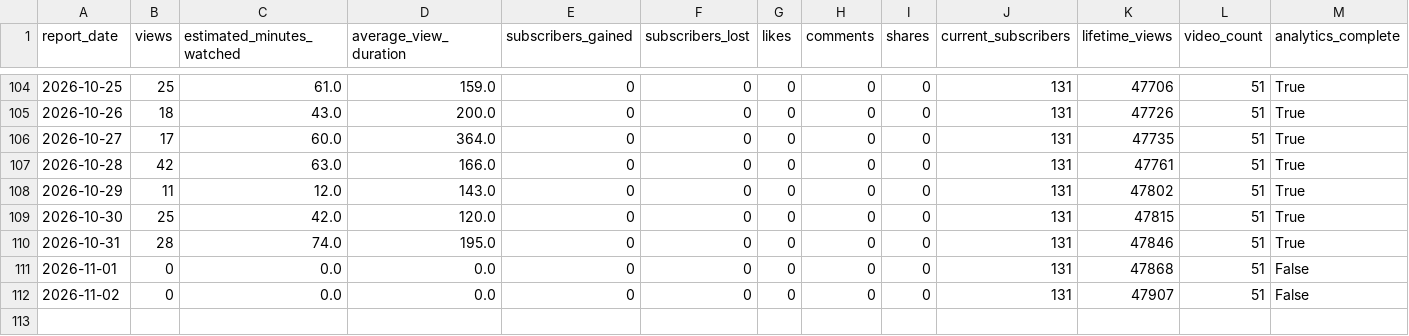
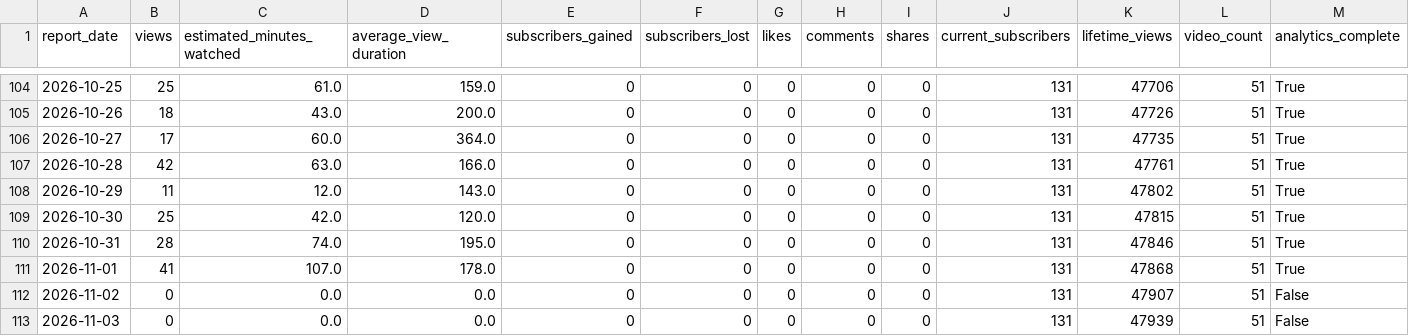
Before and after one commit to g124578f-cmyk/youtube-ai-manager, a CSV file: data/betty-history.csv, drawn as a sheet; only a part is shown, gaps mark what is left out.

```diff
--- a/data/betty-history.csv
+++ b/data/betty-history.csv
@@ -110,3 +110,4 @@
 2026-10-31,28,74.0,195.0,0,0,0,0,0,131,47846,51,True
-2026-11-01,0,0.0,0.0,0,0,0,0,0,131,47868,51,False
+2026-11-01,41,107.0,178.0,0,0,0,0,0,131,47868,51,True
 2026-11-02,0,0.0,0.0,0,0,0,0,0,131,47907,51,False
+2026-11-03,0,0.0,0.0,0,0,0,0,0,131,47939,51,False
```
Also changed, not shown: data/aurix-history.csv, data/child-prodigy-history.csv, 12 other files.
